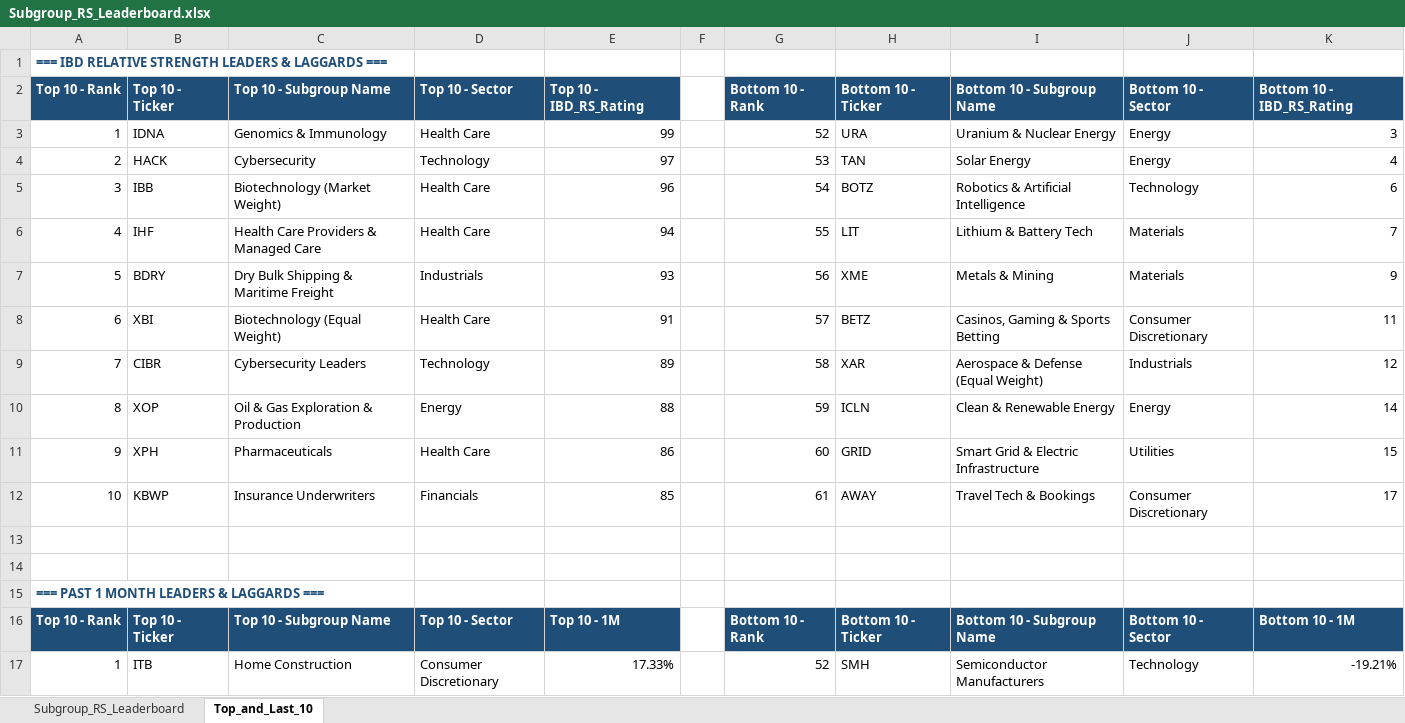
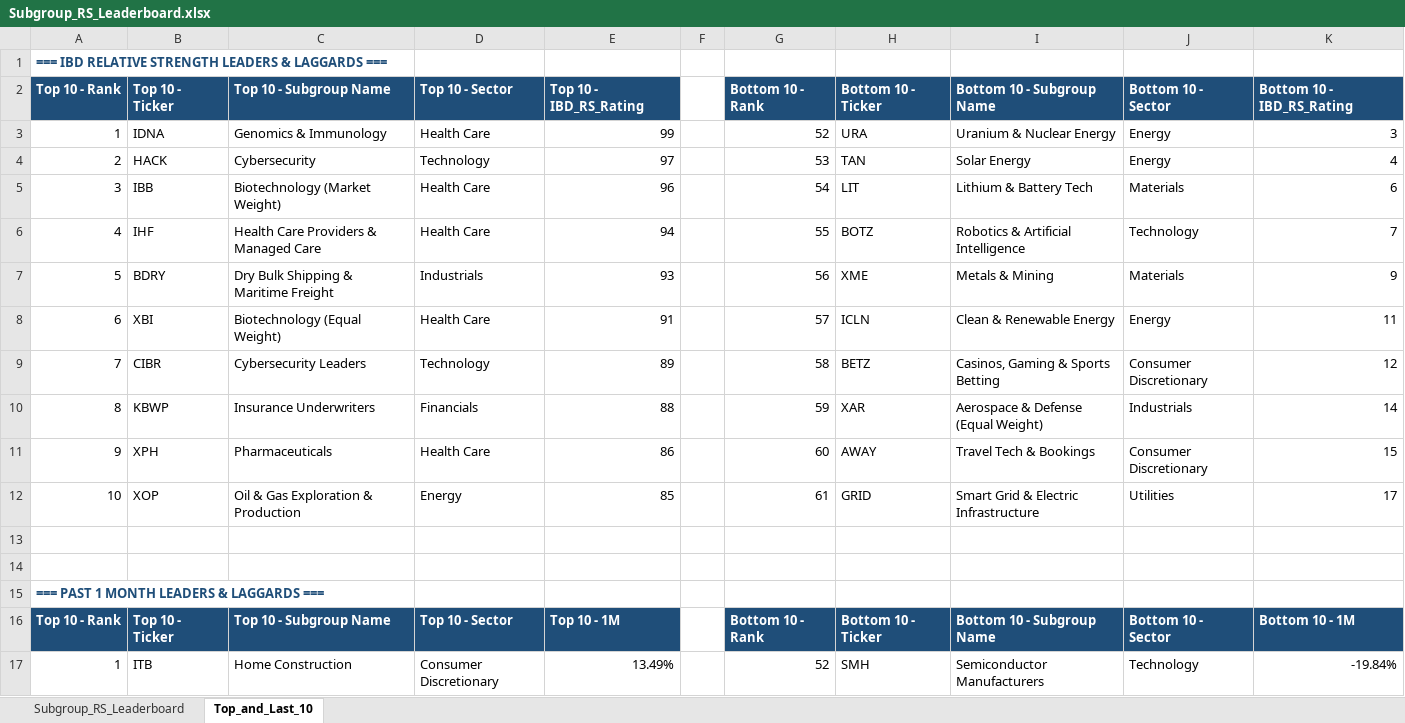
Before and after one commit to Jamesssurfer/SubGroup-Tracker, an Excel workbook: Subgroup_RS_Leaderboard.xlsx, sheet Top_and_Last_10, drawn as a sheet; only a part is shown; values as stored, in another font and other column widths than the file's, no borders; formulas without a stored value are shown as written; the diff covers the shown part only; the diff names each change by its address in the sheet, - before the commit and + after, or states it on an @@ line.

```diff
--- a/Subgroup_RS_Leaderboard.xlsx (sheet Top_and_Last_10)
+++ b/Subgroup_RS_Leaderboard.xlsx (sheet Top_and_Last_10)
-H5: BOTZ
+H5: LIT
-I5: Robotics & Artificial Intelligence
+I5: Lithium & Battery Tech
-J5: Technology
+J5: Materials
-H6: LIT
+H6: BOTZ
-I6: Lithium & Battery Tech
+I6: Robotics & Artificial Intelligence
-J6: Materials
+J6: Technology
-H8: BETZ
+H8: ICLN
-I8: Casinos, Gaming & Sports Betting
+I8: Clean & Renewable Energy
-J8: Consumer Discretionary
+J8: Energy
-H9: XAR
+H9: BETZ
-I9: Aerospace & Defense (Equal Weight)
+I9: Casinos, Gaming & Sports Betting
-J9: Industrials
+J9: Consumer Discretionary
-B10: XOP
+B10: KBWP
-C10: Oil & Gas Exploration & Production
+C10: Insurance Underwriters
-D10: Energy
+D10: Financials
-H10: ICLN
+H10: XAR
-I10: Clean & Renewable Energy
+I10: Aerospace & Defense (Equal Weight)
-J10: Energy
+J10: Industrials
-H11: GRID
+H11: AWAY
-I11: Smart Grid & Electric Infrastructure
+I11: Travel Tech & Bookings
-J11: Utilities
+J11: Consumer Discretionary
-B12: KBWP
+B12: XOP
-C12: Insurance Underwriters
+C12: Oil & Gas Exploration & Production
-D12: Financials
+D12: Energy
-H12: AWAY
+H12: GRID
-I12: Travel Tech & Bookings
+I12: Smart Grid & Electric Infrastructure
-J12: Consumer Discretionary
+J12: Utilities
-E17: 17.33%
+E17: 13.49%
-K17: -19.21%
+K17: -19.84%
```
Also changed, not shown: 15 added rows, 15 removed rows and 126 edited cells elsewhere in this sheet, sheet Subgroup_RS_Leaderboard.
